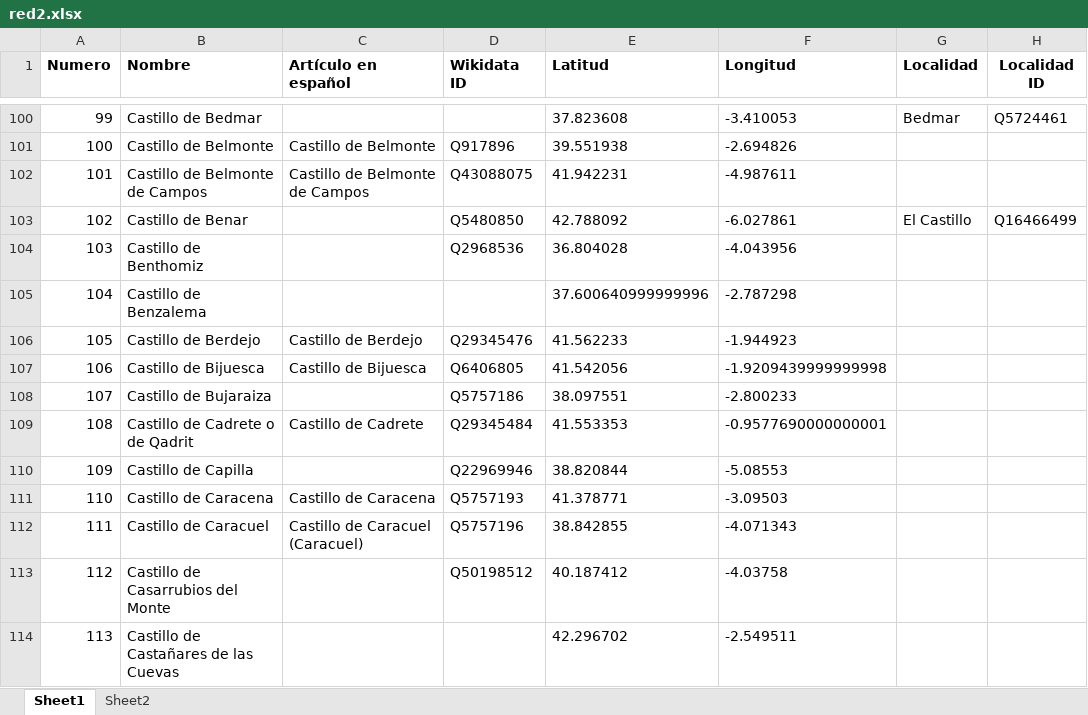
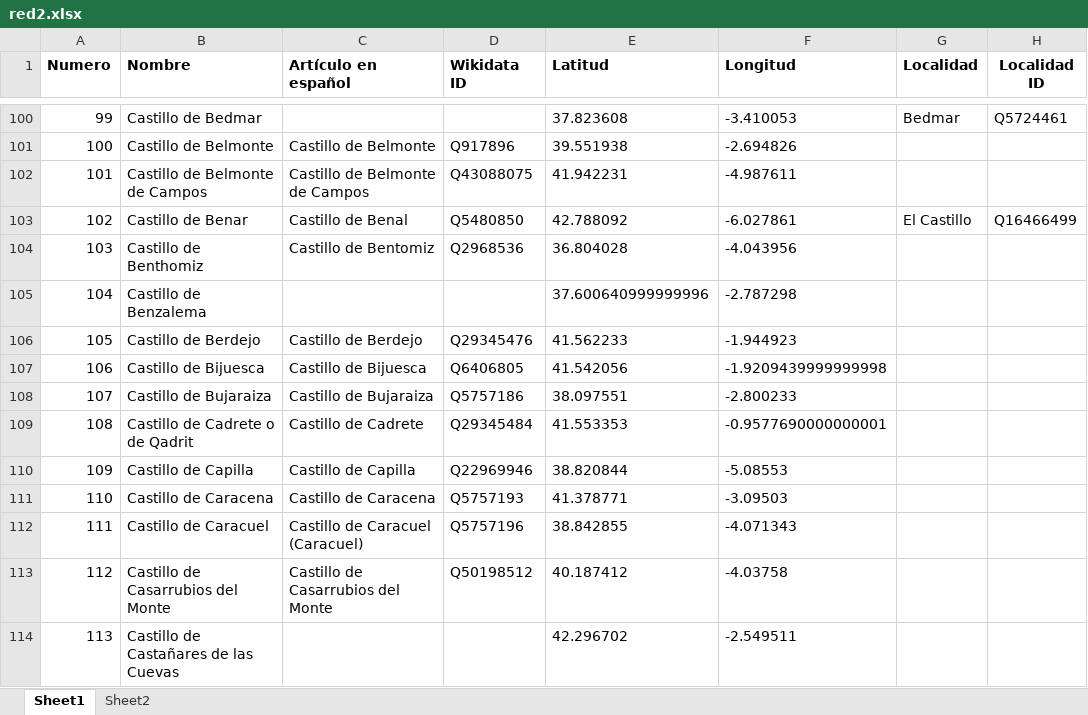
Before and after one commit to miguel-angel-monjas/red_list, an Excel workbook: red2.xlsx, sheet Sheet1, drawn as a sheet; only a part is shown, gaps mark what is left out; values as stored, in another font and other column widths than the file's, no borders; table styles not drawn; the diff covers the shown part only; the diff names each change by its address in the sheet, - before the commit and + after, or states it on an @@ line.

```diff
--- a/red2.xlsx (sheet Sheet1)
+++ b/red2.xlsx (sheet Sheet1)
-C103 (Artículo en español): (empty)
+C103 (Artículo en español): Castillo de Benal
-C104 (Artículo en español): (empty)
+C104 (Artículo en español): Castillo de Bentomiz
-C108 (Artículo en español): (empty)
+C108 (Artículo en español): Castillo de Bujaraiza
-C110 (Artículo en español): (empty)
+C110 (Artículo en español): Castillo de Capilla
-C113 (Artículo en español): (empty)
+C113 (Artículo en español): Castillo de Casarrubios del Monte
```
Also changed, not shown: 157 edited cells elsewhere in this sheet.
